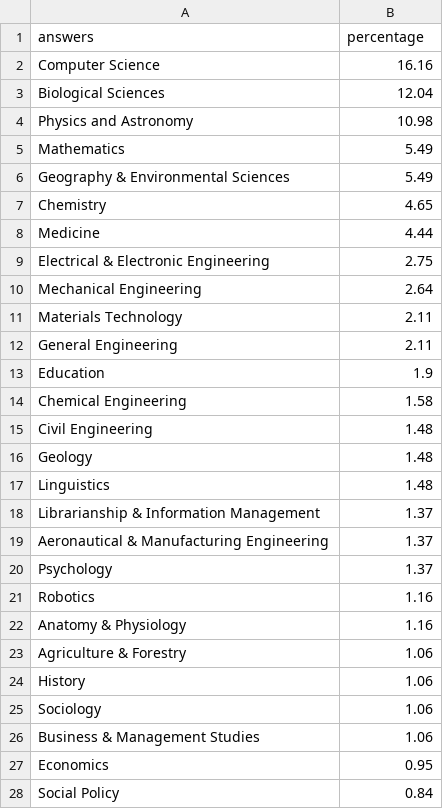
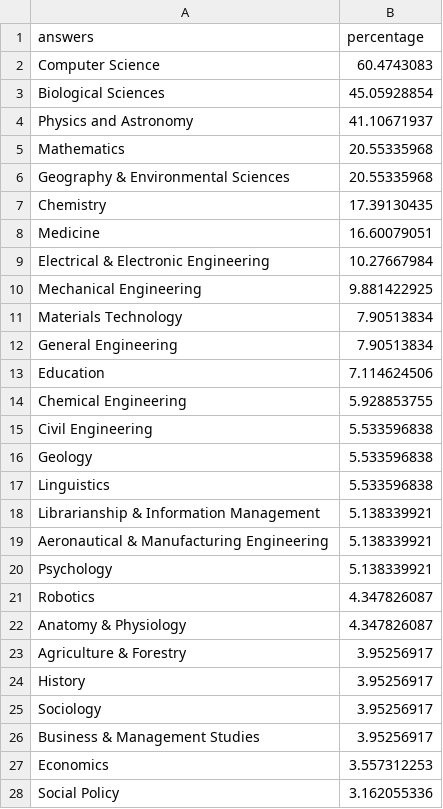
Before and after one commit to softwaresaved/Graphing-for-presentations, a CSV file: data/currentEmp13.csv, drawn as a sheet; only a part is shown; the diff covers the shown part only.

```diff
--- a/data/currentEmp13.csv
+++ b/data/currentEmp13.csv
@@ -1,28 +1,28 @@
 answers,percentage
-Computer Science,16.16
-Biological Sciences,12.04
-Physics and Astronomy,10.98
-Mathematics,5.49
-Geography & Environmental Sciences,5.49
-Chemistry,4.65
-Medicine,4.44
-Electrical & Electronic Engineering,2.75
-Mechanical Engineering,2.64
-Materials Technology,2.11
-General Engineering,2.11
-Education,1.9
-Chemical Engineering,1.58
-Civil Engineering,1.48
-Geology,1.48
-Linguistics,1.48
-Librarianship & Information Management,1.37
-Aeronautical & Manufacturing Engineering,1.37
-Psychology,1.37
-Robotics,1.16
-Anatomy & Physiology,1.16
-Agriculture & Forestry,1.06
-History,1.06
-Sociology,1.06
-Business & Management Studies,1.06
-Economics,0.95
-Social Policy,0.84
+Computer Science,60.4743083
+Biological Sciences,45.05928854
+Physics and Astronomy,41.10671937
+Mathematics,20.55335968
+Geography & Environmental Sciences,20.55335968
+Chemistry,17.39130435
+Medicine,16.60079051
+Electrical & Electronic Engineering,10.27667984
+Mechanical Engineering,9.881422925
+Materials Technology,7.90513834
+General Engineering,7.90513834
+Education,7.114624506
+Chemical Engineering,5.928853755
+Civil Engineering,5.533596838
+Geology,5.533596838
+Linguistics,5.533596838
+Librarianship & Information Management,5.138339921
+Aeronautical & Manufacturing Engineering,5.138339921
+Psychology,5.138339921
+Robotics,4.347826087
+Anatomy & Physiology,4.347826087
+Agriculture & Forestry,3.95256917
+History,3.95256917
+Sociology,3.95256917
+Business & Management Studies,3.95256917
+Economics,3.557312253
+Social Policy,3.162055336
```
Also changed, not shown: 1 added row and 37 edited cells elsewhere in this file, data/currentEmp13p2.csv, 16 other files.
